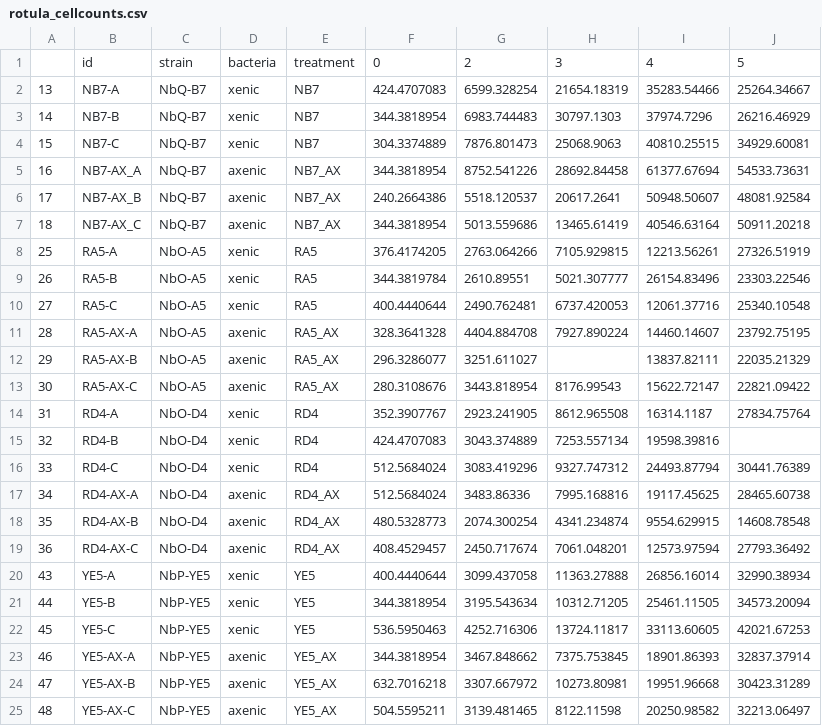
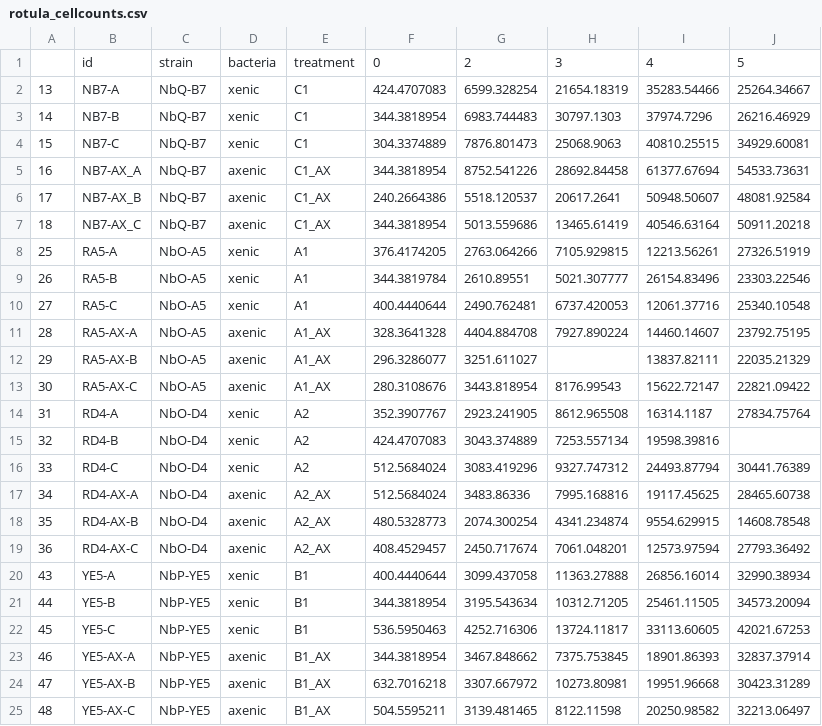
Before and after one commit to omahern/Diatom_Microbiome, a CSV file: datafiles/rotula_cellcounts.csv, drawn as a sheet.

```diff
--- a/datafiles/rotula_cellcounts.csv
+++ b/datafiles/rotula_cellcounts.csv
@@ -1,25 +1,25 @@
 ,id,strain,bacteria,treatment,0,2,3,4,5
-13,NB7-A,NbQ-B7,xenic,NB7,424.4707083,6599.328254,21654.18319,35283.54466,25264.34667
-14,NB7-B,NbQ-B7,xenic,NB7,344.3818954,6983.744483,30797.1303,37974.7296,26216.46929
-15,NB7-C,NbQ-B7,xenic,NB7,304.3374889,7876.801473,25068.9063,40810.25515,34929.60081
-16,NB7-AX_A,NbQ-B7,axenic,NB7_AX,344.3818954,8752.541226,28692.84458,61377.67694,54533.73631
-17,NB7-AX_B,NbQ-B7,axenic,NB7_AX,240.2664386,5518.120537,20617.2641,50948.50607,48081.92584
-18,NB7-AX_C,NbQ-B7,axenic,NB7_AX,344.3818954,5013.559686,13465.61419,40546.63164,50911.20218
-25,RA5-A,NbO-A5,xenic,RA5,376.4174205,2763.064266,7105.929815,12213.56261,27326.51919
-26,RA5-B,NbO-A5,xenic,RA5,344.3819784,2610.89551,5021.307777,26154.83496,23303.22546
-27,RA5-C,NbO-A5,xenic,RA5,400.4440644,2490.762481,6737.420053,12061.37716,25340.10548
-28,RA5-AX-A,NbO-A5,axenic,RA5_AX,328.3641328,4404.884708,7927.890224,14460.14607,23792.75195
-29,RA5-AX-B,NbO-A5,axenic,RA5_AX,296.3286077,3251.611027,,13837.82111,22035.21329
-30,RA5-AX-C,NbO-A5,axenic,RA5_AX,280.3108676,3443.818954,8176.99543,15622.72147,22821.09422
-31,RD4-A,NbO-D4,xenic,RD4,352.3907767,2923.241905,8612.965508,16314.1187,27834.75764
-32,RD4-B,NbO-D4,xenic,RD4,424.4707083,3043.374889,7253.557134,19598.39816,
-33,RD4-C,NbO-D4,xenic,RD4,512.5684024,3083.419296,9327.747312,24493.87794,30441.76389
-34,RD4-AX-A,NbO-D4,axenic,RD4_AX,512.5684024,3483.86336,7995.168816,19117.45625,28465.60738
-35,RD4-AX-B,NbO-D4,axenic,RD4_AX,480.5328773,2074.300254,4341.234874,9554.629915,14608.78548
-36,RD4-AX-C,NbO-D4,axenic,RD4_AX,408.4529457,2450.717674,7061.048201,12573.97594,27793.36492
-43,YE5-A,NbP-YE5,xenic,YE5,400.4440644,3099.437058,11363.27888,26856.16014,32990.38934
-44,YE5-B,NbP-YE5,xenic,YE5,344.3818954,3195.543634,10312.71205,25461.11505,34573.20094
-45,YE5-C,NbP-YE5,xenic,YE5,536.5950463,4252.716306,13724.11817,33113.60605,42021.67253
-46,YE5-AX-A,NbP-YE5,axenic,YE5_AX,344.3818954,3467.848662,7375.753845,18901.86393,32837.37914
-47,YE5-AX-B,NbP-YE5,axenic,YE5_AX,632.7016218,3307.667972,10273.80981,19951.96668,30423.31289
-48,YE5-AX-C,NbP-YE5,axenic,YE5_AX,504.5595211,3139.481465,8122.11598,20250.98582,32213.06497
+13,NB7-A,NbQ-B7,xenic,C1,424.4707083,6599.328254,21654.18319,35283.54466,25264.34667
+14,NB7-B,NbQ-B7,xenic,C1,344.3818954,6983.744483,30797.1303,37974.7296,26216.46929
+15,NB7-C,NbQ-B7,xenic,C1,304.3374889,7876.801473,25068.9063,40810.25515,34929.60081
+16,NB7-AX_A,NbQ-B7,axenic,C1_AX,344.3818954,8752.541226,28692.84458,61377.67694,54533.73631
+17,NB7-AX_B,NbQ-B7,axenic,C1_AX,240.2664386,5518.120537,20617.2641,50948.50607,48081.92584
+18,NB7-AX_C,NbQ-B7,axenic,C1_AX,344.3818954,5013.559686,13465.61419,40546.63164,50911.20218
+25,RA5-A,NbO-A5,xenic,A1,376.4174205,2763.064266,7105.929815,12213.56261,27326.51919
+26,RA5-B,NbO-A5,xenic,A1,344.3819784,2610.89551,5021.307777,26154.83496,23303.22546
+27,RA5-C,NbO-A5,xenic,A1,400.4440644,2490.762481,6737.420053,12061.37716,25340.10548
+28,RA5-AX-A,NbO-A5,axenic,A1_AX,328.3641328,4404.884708,7927.890224,14460.14607,23792.75195
+29,RA5-AX-B,NbO-A5,axenic,A1_AX,296.3286077,3251.611027,,13837.82111,22035.21329
+30,RA5-AX-C,NbO-A5,axenic,A1_AX,280.3108676,3443.818954,8176.99543,15622.72147,22821.09422
+31,RD4-A,NbO-D4,xenic,A2,352.3907767,2923.241905,8612.965508,16314.1187,27834.75764
+32,RD4-B,NbO-D4,xenic,A2,424.4707083,3043.374889,7253.557134,19598.39816,
+33,RD4-C,NbO-D4,xenic,A2,512.5684024,3083.419296,9327.747312,24493.87794,30441.76389
+34,RD4-AX-A,NbO-D4,axenic,A2_AX,512.5684024,3483.86336,7995.168816,19117.45625,28465.60738
+35,RD4-AX-B,NbO-D4,axenic,A2_AX,480.5328773,2074.300254,4341.234874,9554.629915,14608.78548
+36,RD4-AX-C,NbO-D4,axenic,A2_AX,408.4529457,2450.717674,7061.048201,12573.97594,27793.36492
+43,YE5-A,NbP-YE5,xenic,B1,400.4440644,3099.437058,11363.27888,26856.16014,32990.38934
+44,YE5-B,NbP-YE5,xenic,B1,344.3818954,3195.543634,10312.71205,25461.11505,34573.20094
+45,YE5-C,NbP-YE5,xenic,B1,536.5950463,4252.716306,13724.11817,33113.60605,42021.67253
+46,YE5-AX-A,NbP-YE5,axenic,B1_AX,344.3818954,3467.848662,7375.753845,18901.86393,32837.37914
+47,YE5-AX-B,NbP-YE5,axenic,B1_AX,632.7016218,3307.667972,10273.80981,19951.96668,30423.31289
+48,YE5-AX-C,NbP-YE5,axenic,B1_AX,504.5595211,3139.481465,8122.11598,20250.98582,32213.06497
```
Also changed, not shown: 8 other files.
